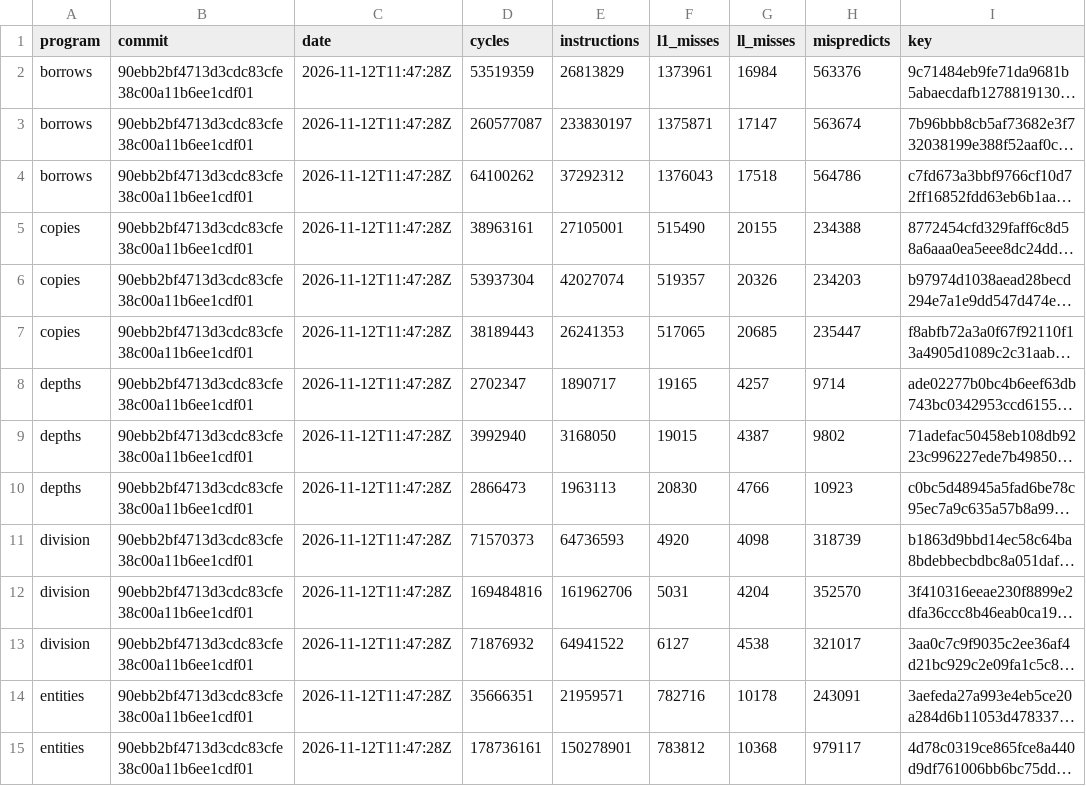
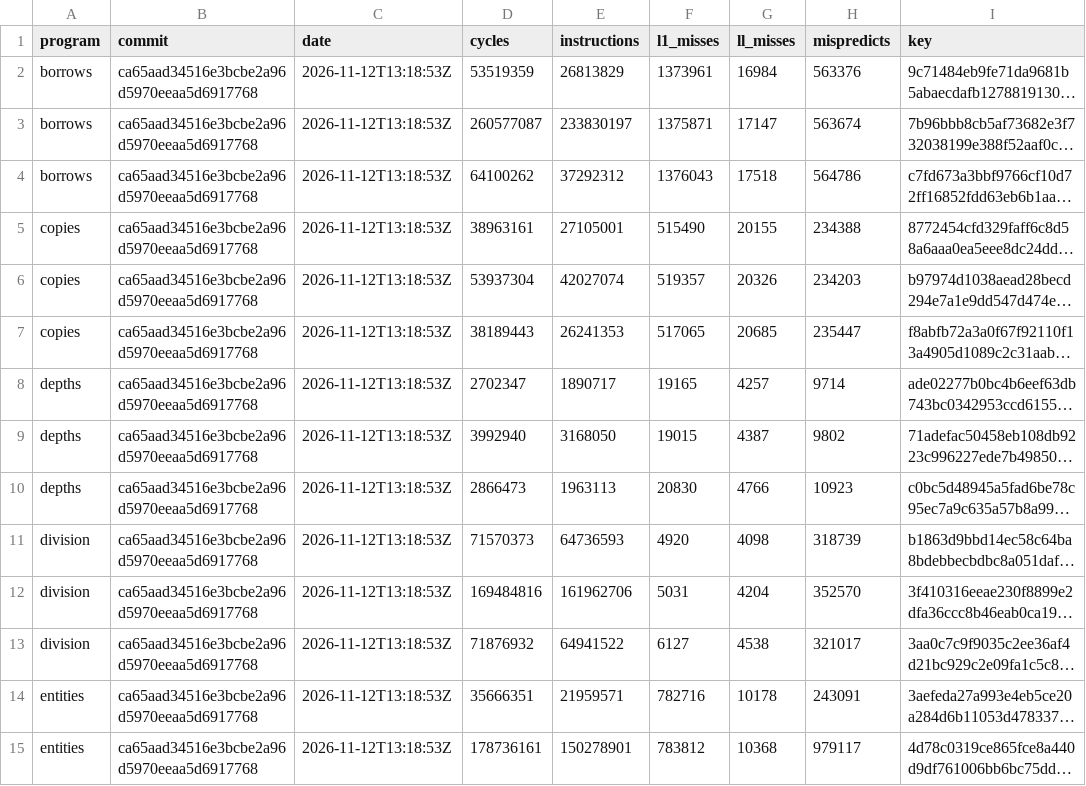
Before and after one commit to zane-lang/compiler, a TSV file: latest.tsv, drawn as a sheet; only a part is shown; long unchanged cells end in …; the diff covers the shown part only; the diff names each change by its address in the sheet, - before the commit and + after, or states it on an @@ line.

```diff
--- a/latest.tsv
+++ b/latest.tsv
-B2:B15 (commit): 90ebb2bf4713d3cdc83cfe38c00a11b6ee1cdf01
+B2:B15 (commit): ca65aad34516e3bcbe2a96d5970eeaa5d6917768
-C2:C15 (date): 2026-11-12T11:47:28Z
+C2:C15 (date): 2026-11-12T13:18:53Z
```
Also changed, not shown: 92 edited cells elsewhere in this file, stress-plain.tsv, stress-tiered.tsv, 1 other file.
